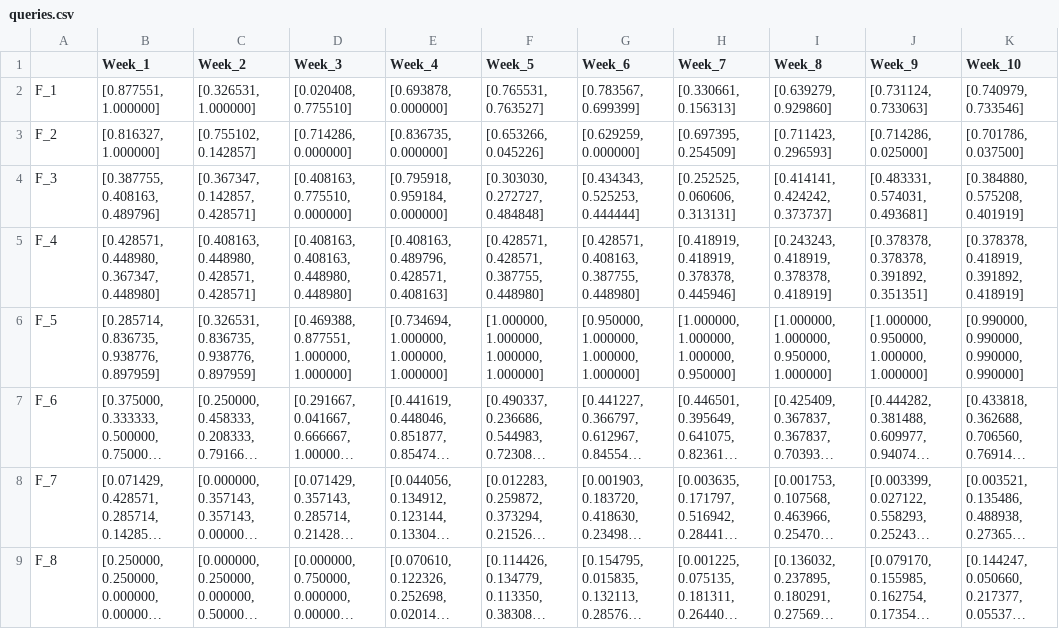
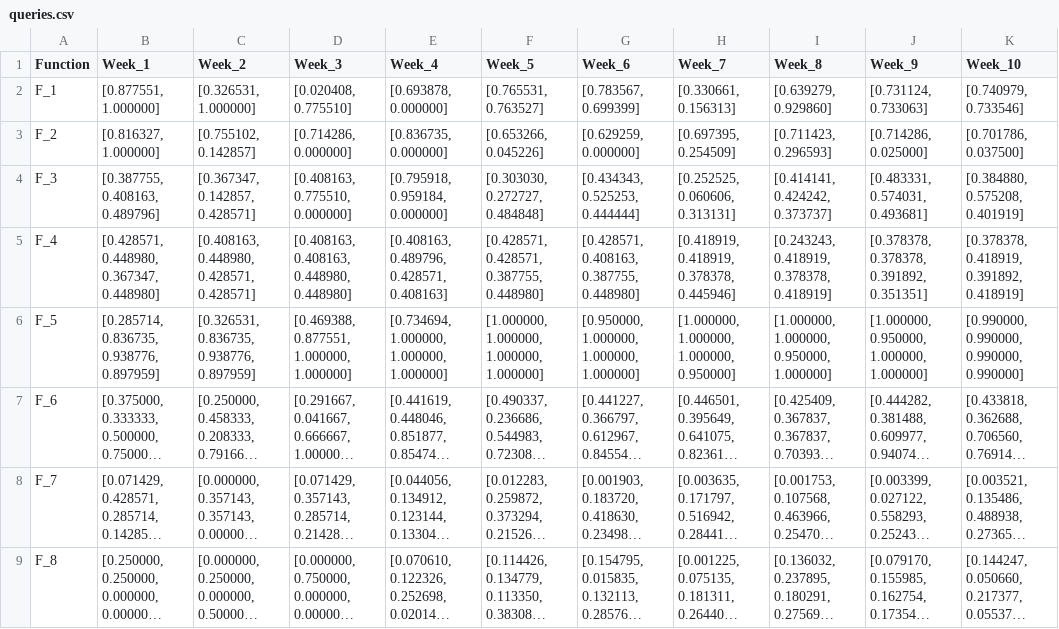
Before and after one commit to hervezogo/Bayesian-Black-Box-Optimisation, a CSV file: data/final/queries.csv (was data/ final/queries.csv), drawn as a sheet; only a part is shown; long unchanged cells end in …; the diff names each change by its address in the sheet, - before the commit and + after, or states it on an @@ line.

Commit message:
queries reorganised in 'data/final' folder

```diff
--- a/data/ final/queries.csv
+++ b/data/final/queries.csv
-A1: (empty)
+A1: Function
```
